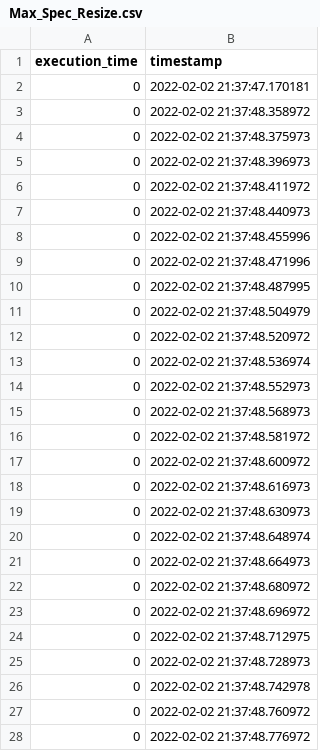
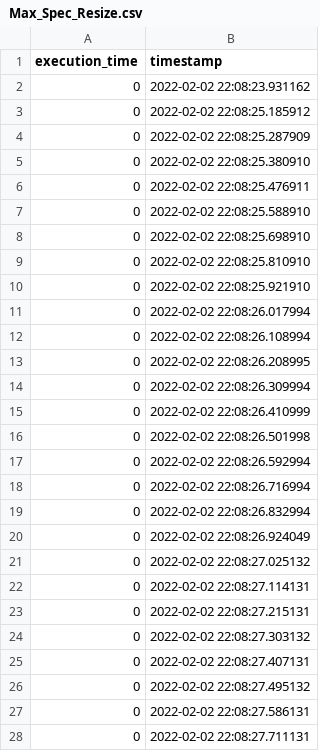
Before and after one commit to borissedlak/workload, a CSV file: evaluation/csv_export/function_time/Max_Spec_Resize.csv, drawn as a sheet; only a part is shown; the diff covers the shown part only.

```diff
--- a/evaluation/csv_export/function_time/Max_Spec_Resize.csv
+++ b/evaluation/csv_export/function_time/Max_Spec_Resize.csv
@@ -1,28 +1,28 @@
 execution_time,timestamp
-0,2022-02-02 21:37:47.170181
-0,2022-02-02 21:37:48.358972
-0,2022-02-02 21:37:48.375973
-0,2022-02-02 21:37:48.396973
-0,2022-02-02 21:37:48.411972
-0,2022-02-02 21:37:48.440973
-0,2022-02-02 21:37:48.455996
-0,2022-02-02 21:37:48.471996
-0,2022-02-02 21:37:48.487995
-0,2022-02-02 21:37:48.504979
-0,2022-02-02 21:37:48.520972
-0,2022-02-02 21:37:48.536974
-0,2022-02-02 21:37:48.552973
-0,2022-02-02 21:37:48.568973
-0,2022-02-02 21:37:48.581972
-0,2022-02-02 21:37:48.600972
-0,2022-02-02 21:37:48.616973
-0,2022-02-02 21:37:48.630973
-0,2022-02-02 21:37:48.648974
-0,2022-02-02 21:37:48.664973
-0,2022-02-02 21:37:48.680972
-0,2022-02-02 21:37:48.696972
-0,2022-02-02 21:37:48.712975
-0,2022-02-02 21:37:48.728973
-0,2022-02-02 21:37:48.742978
-0,2022-02-02 21:37:48.760972
-0,2022-02-02 21:37:48.776972
+0,2022-02-02 22:08:23.931162
+0,2022-02-02 22:08:25.185912
+0,2022-02-02 22:08:25.287909
+0,2022-02-02 22:08:25.380910
+0,2022-02-02 22:08:25.476911
+0,2022-02-02 22:08:25.588910
+0,2022-02-02 22:08:25.698910
+0,2022-02-02 22:08:25.810910
+0,2022-02-02 22:08:25.921910
+0,2022-02-02 22:08:26.017994
+0,2022-02-02 22:08:26.108994
+0,2022-02-02 22:08:26.208995
+0,2022-02-02 22:08:26.309994
+0,2022-02-02 22:08:26.410999
+0,2022-02-02 22:08:26.501998
+0,2022-02-02 22:08:26.592994
+0,2022-02-02 22:08:26.716994
+0,2022-02-02 22:08:26.832994
+0,2022-02-02 22:08:26.924049
+0,2022-02-02 22:08:27.025132
+0,2022-02-02 22:08:27.114131
+0,2022-02-02 22:08:27.215131
+0,2022-02-02 22:08:27.303132
+0,2022-02-02 22:08:27.407131
+0,2022-02-02 22:08:27.495132
+0,2022-02-02 22:08:27.586131
+0,2022-02-02 22:08:27.711131
```
Also changed, not shown: 142 edited cells elsewhere in this file, evaluation/csv_export/function_time/Blur_Area_Pixelate.csv, evaluation/csv_export/function_time/Face_Trigger.csv, 5 other files.
